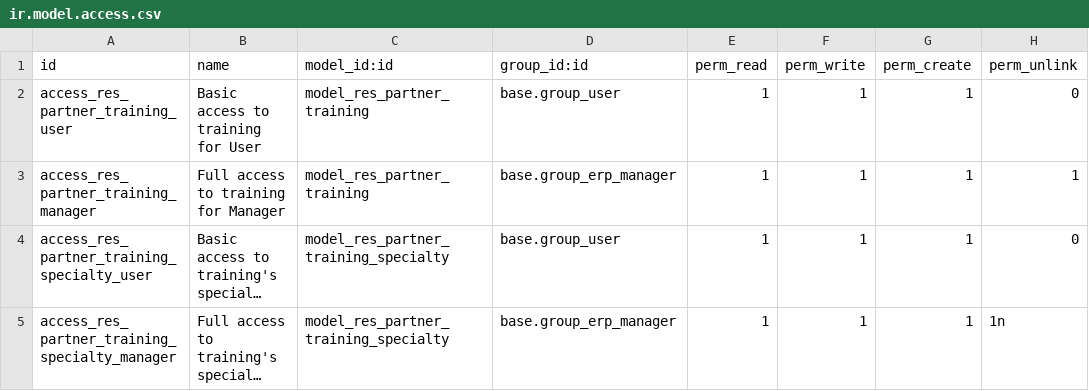
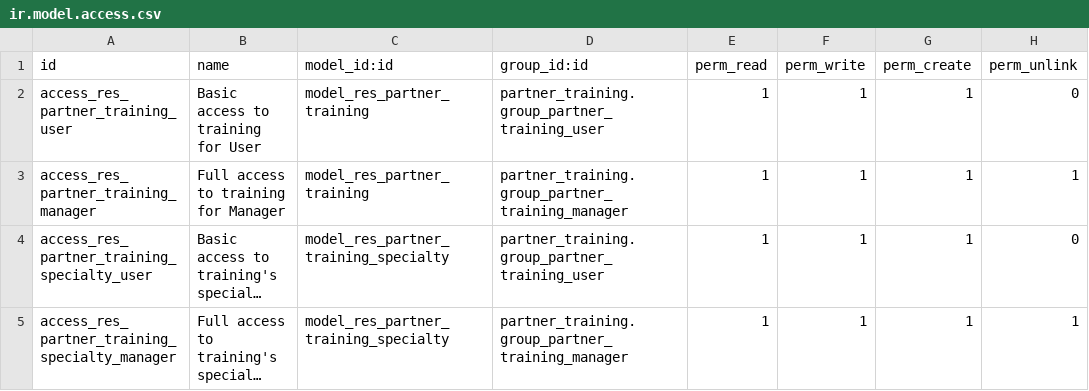
Before and after one commit to decgroupe/odoo-addons-dec, a CSV file: partner_training/security/ir.model.access.csv, drawn as a sheet; long unchanged cells end in …; the diff names each change by its address in the sheet, - before the commit and + after, or states it on an @@ line.

Commit message:
[MIG] partner_training: Migration to 18.0

```diff
--- a/partner_training/security/ir.model.access.csv
+++ b/partner_training/security/ir.model.access.csv
-D2 (group_id:id): base.group_user
+D2 (group_id:id): partner_training.group_partner_training_user
-D3 (group_id:id): base.group_erp_manager
+D3 (group_id:id): partner_training.group_partner_training_manager
-D4 (group_id:id): base.group_user
+D4 (group_id:id): partner_training.group_partner_training_user
-D5 (group_id:id): base.group_erp_manager
+D5 (group_id:id): partner_training.group_partner_training_manager
-H5 (perm_unlink): 1n
+H5 (perm_unlink): 1
```
Also changed, not shown: 21 other files.
